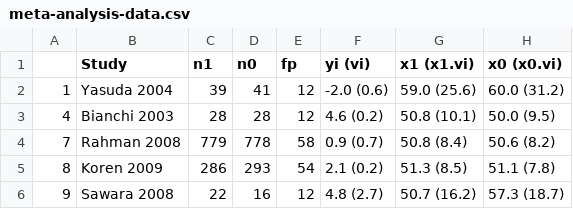
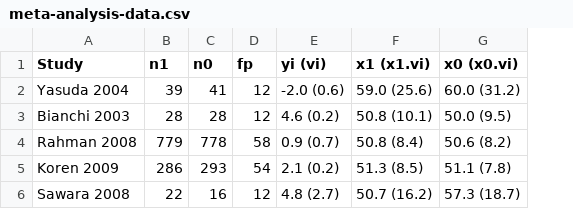
Before and after one commit to keisuke-hanada/InMASS, a CSV file: 02_case study/meta-analysis-data.csv, drawn as a sheet; the diff names each change by its address in the sheet, - before the commit and + after, or states it on an @@ line.

```diff
--- a/02_case study/meta-analysis-data.csv
+++ b/02_case study/meta-analysis-data.csv
-column A, rows 2-6: 1 | 4 | 7 | 8 | 9
```
Also changed, not shown: 02_case study/rda_case_study.csv, 4 other files.
